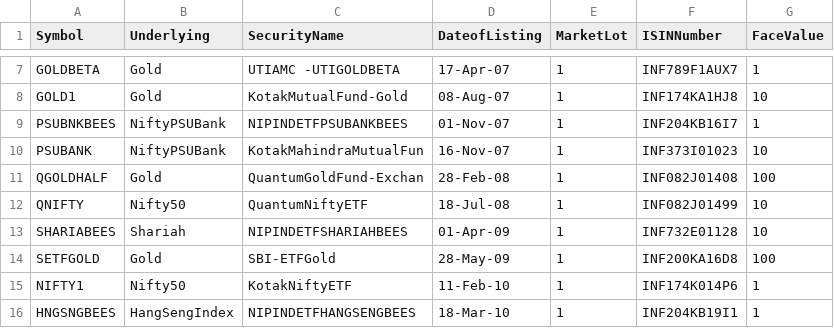
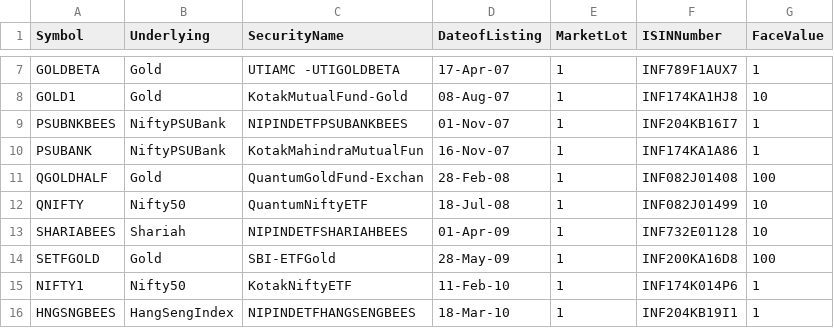
Before and after one commit to vedantabhadani2320-dev/breakout-terminal, a CSV file: data/etf_list.csv, drawn as a sheet; only a part is shown, gaps mark what is left out.

```diff
--- a/data/etf_list.csv
+++ b/data/etf_list.csv
@@ -9,3 +9,3 @@ GOLD1,Gold,KotakMutualFund-Gold,08-Aug-07,1,INF174KA1HJ8,10
 PSUBNKBEES,NiftyPSUBank,NIPINDETFPSUBANKBEES,01-Nov-07,1,INF204KB16I7,1
-PSUBANK,NiftyPSUBank,KotakMahindraMutualFun,16-Nov-07,1,INF373I01023,10
+PSUBANK,NiftyPSUBank,KotakMahindraMutualFun,16-Nov-07,1,INF174KA1A86,1
 QGOLDHALF,Gold,QuantumGoldFund-Exchan,28-Feb-08,1,INF082J01408,100
```
Also changed, not shown: data/bhavcopy.csv, 1 other file.
